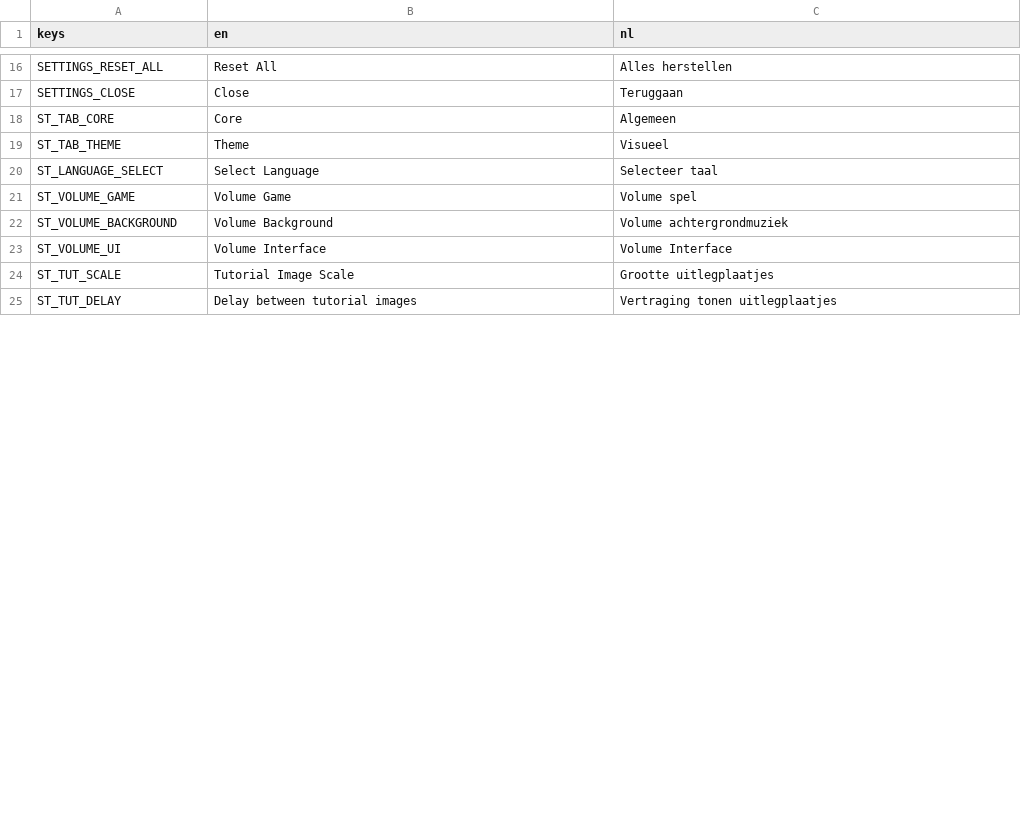
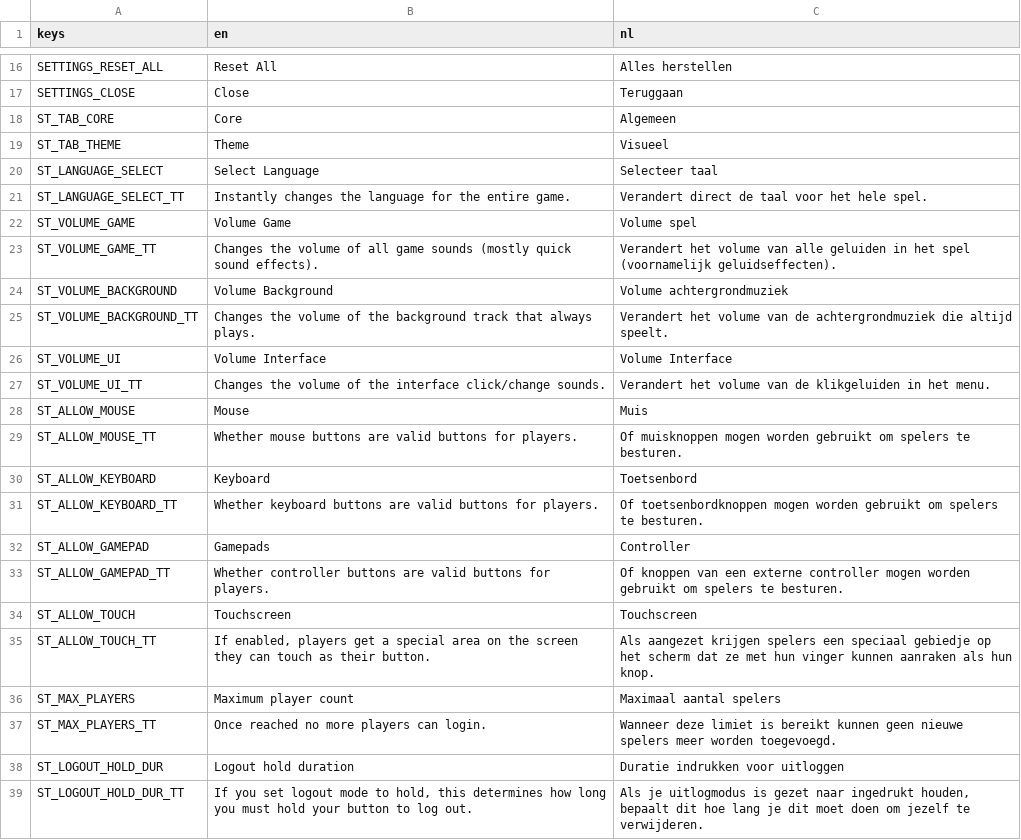
Before and after one commit to Pandaqi/samen-stoomboten, a CSV file: pq-obg/localization/obg.csv, drawn as a sheet; only a part is shown, gaps mark what is left out; the shorter side is filled out with more unchanged rows; the diff covers the shown part only.

```diff
--- a/pq-obg/localization/obg.csv
+++ b/pq-obg/localization/obg.csv
@@ -20,4 +20,20 @@ ST_TAB_THEME,Theme,Visueel
 ST_LANGUAGE_SELECT,Select Language,Selecteer taal
+ST_LANGUAGE_SELECT_TT,Instantly changes the language for the entire game.,Verandert direct de taal voor het hele spel.
 ST_VOLUME_GAME,Volume Game,Volume spel
+ST_VOLUME_GAME_TT,Changes the volume of all game sounds (mostly quick sound effects).,Verandert het volume van alle geluiden in het spel (voornamelijk geluidseffecten).
 ST_VOLUME_BACKGROUND,Volume Background,Volume achtergrondmuziek
+ST_VOLUME_BACKGROUND_TT,Changes the volume of the background track that always plays.,Verandert het volume van de achtergrondmuziek die altijd speelt.
 ST_VOLUME_UI,Volume Interface,Volume Interface
+ST_VOLUME_UI_TT,Changes the volume of the interface click/change sounds.,Verandert het volume van de klikgeluiden in het menu.
+ST_ALLOW_MOUSE,Mouse,Muis
+ST_ALLOW_MOUSE_TT,Whether mouse buttons are valid buttons for players.,Of muisknoppen mogen worden gebruikt om spelers te besturen.
+ST_ALLOW_KEYBOARD,Keyboard,Toetsenbord
+ST_ALLOW_KEYBOARD_TT,Whether keyboard buttons are valid buttons for players.,Of toetsenbordknoppen mogen worden gebruikt om spelers te besturen.
+ST_ALLOW_GAMEPAD,Gamepads,Controller
+ST_ALLOW_GAMEPAD_TT,Whether controller buttons are valid buttons for players.,Of knoppen van een externe controller mogen worden gebruikt om spelers te besturen.
+ST_ALLOW_TOUCH,Touchscreen,Touchscreen
+ST_ALLOW_TOUCH_TT,"If enabled, players get a special area on the screen they can touch as their button.",Als aangezet krijgen spelers een speciaal gebiedje op het scherm dat ze met hun vinger kunnen aanraken als hun knop.
+ST_MAX_PLAYERS,Maximum player count,Maximaal aantal spelers
+ST_MAX_PLAYERS_TT,Once reached no more players can login.,Wanneer deze limiet is bereikt kunnen geen nieuwe spelers meer worden toegevoegd.
+ST_LOGOUT_HOLD_DUR,Logout hold duration,Duratie indrukken voor uitloggen
+ST_LOGOUT_HOLD_DUR_TT,"If you set logout mode to hold, this determines how long you must hold your button to log out.","Als je uitlogmodus is gezet naar ingedrukt houden, bepaalt dit hoe lang je dit moet doen om jezelf te verwijderen."
```
Also changed, not shown: 8 added rows and 4 moved rows elsewhere in this file, samen-stoomboten/localization/custom.csv, 49 other files.
